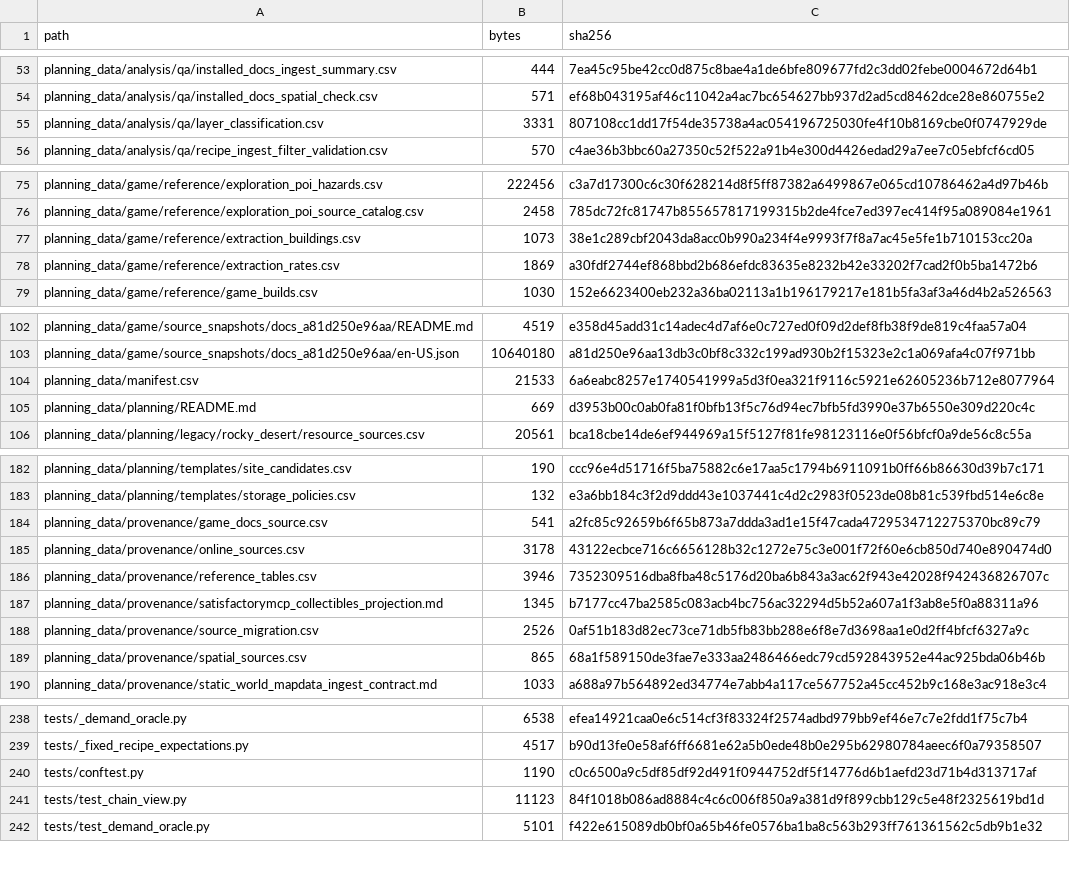
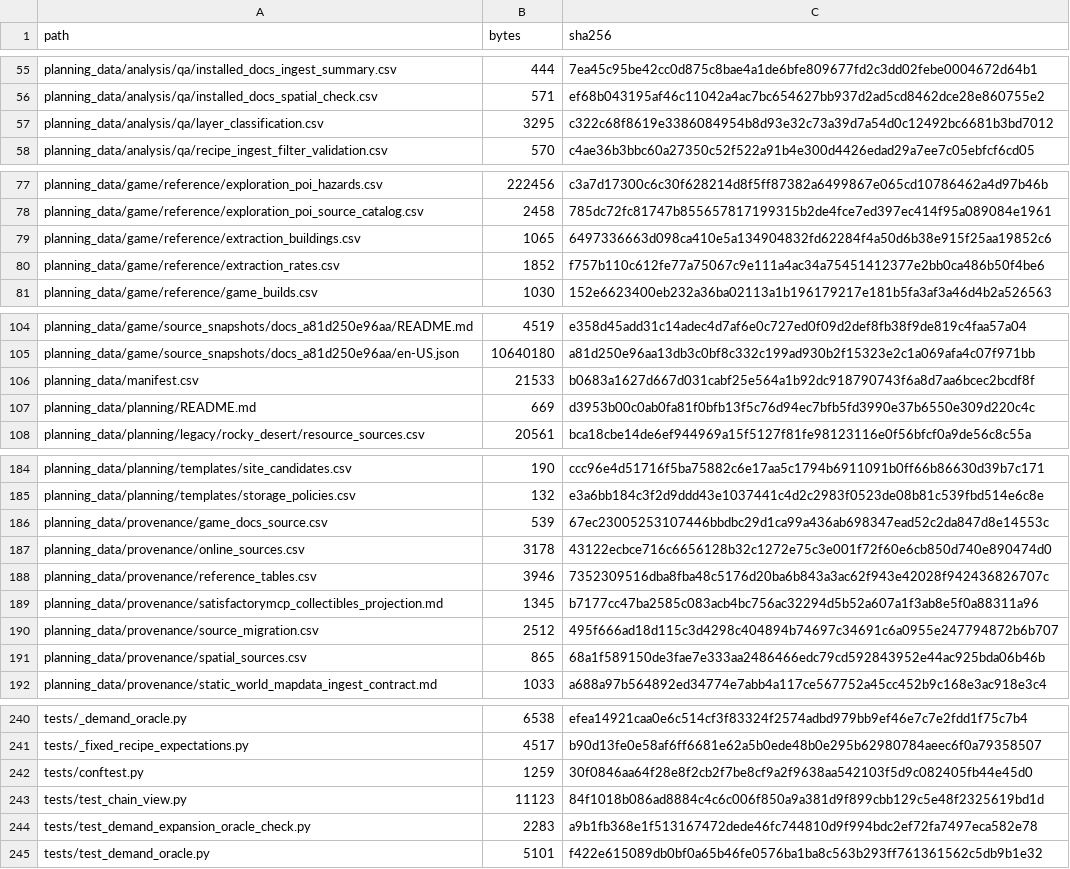
Before and after one commit to GMcDowellJr/satisfactory_progression_planner, a CSV file: REPO_MANIFEST.csv, drawn as a sheet; only a part is shown, gaps mark what is left out; the diff covers the shown part only.

```diff
--- a/REPO_MANIFEST.csv
+++ b/REPO_MANIFEST.csv
@@ -54,3 +56,3 @@ planning_data/analysis/qa/installed_docs_ingest_summary.csv,444,7ea45c95be42cc0d
 planning_data/analysis/qa/installed_docs_spatial_check.csv,571,ef68b043195af46c11042a4ac7bc654627bb937d2ad5cd8462dce28e860755e2
-planning_data/analysis/qa/layer_classification.csv,3331,807108cc1dd17f54de35738a4ac054196725030fe4f10b8169cbe0f0747929de
+planning_data/analysis/qa/layer_classification.csv,3295,c322c68f8619e3386084954b8d93e32c73a39d7a54d0c12492bc6681b3bd7012
 planning_data/analysis/qa/recipe_ingest_filter_validation.csv,570,c4ae36b3bbc60a27350c52f522a91b4e300d4426edad29a7ee7c05ebfcf6cd05
@@ -76,4 +78,4 @@ planning_data/game/reference/exploration_poi_hazards.csv,222456,c3a7d17300c6c30f
 planning_data/game/reference/exploration_poi_source_catalog.csv,2458,785dc72fc81747b855657817199315b2de4fce7ed397ec414f95a089084e1961
-planning_data/game/reference/extraction_buildings.csv,1073,38e1c289cbf2043da8acc0b990a234f4e9993f7f8a7ac45e5fe1b710153cc20a
-planning_data/game/reference/extraction_rates.csv,1869,a30fdf2744ef868bbd2b686efdc83635e8232b42e33202f7cad2f0b5ba1472b6
+planning_data/game/reference/extraction_buildings.csv,1065,6497336663d098ca410e5a134904832fd62284f4a50d6b38e915f25aa19852c6
+planning_data/game/reference/extraction_rates.csv,1852,f757b110c612fe77a75067c9e111a4ac34a75451412377e2bb0ca486b50f4be6
 planning_data/game/reference/game_builds.csv,1030,152e6623400eb232a36ba02113a1b196179217e181b5fa3af3a46d4b2a526563
@@ -103,3 +105,3 @@ planning_data/game/source_snapshots/docs_a81d250e96aa/README.md,4519,e358d45add3
 planning_data/game/source_snapshots/docs_a81d250e96aa/en-US.json,10640180,a81d250e96aa13db3c0bf8c332c199ad930b2f15323e2c1a069afa4c07f971bb
-planning_data/manifest.csv,21533,6a6eabc8257e1740541999a5d3f0ea321f9116c5921e62605236b712e8077964
+planning_data/manifest.csv,21533,b0683a1627d667d031cabf25e564a1b92dc918790743f6a8d7aa6bcec2bcdf8f
 planning_data/planning/README.md,669,d3953b00c0ab0fa81f0bfb13f5c76d94ec7bfb5fd3990e37b6550e309d220c4c
@@ -183,3 +185,3 @@ planning_data/planning/templates/site_candidates.csv,190,ccc96e4d51716f5ba75882c
 planning_data/planning/templates/storage_policies.csv,132,e3a6bb184c3f2d9ddd43e1037441c4d2c2983f0523de08b81c539fbd514e6c8e
-planning_data/provenance/game_docs_source.csv,541,a2fc85c92659b6f65b873a7ddda3ad1e15f47cada4729534712275370bc89c79
+planning_data/provenance/game_docs_source.csv,539,67ec23005253107446bbdbc29d1ca99a436ab698347ead52c2da847d8e14553c
 planning_data/provenance/online_sources.csv,3178,43122ecbce716c6656128b32c1272e75c3e001f72f60e6cb850d740e890474d0
@@ -187,3 +189,3 @@ planning_data/provenance/reference_tables.csv,3946,7352309516dba8fba48c5176d20ba
 planning_data/provenance/satisfactorymcp_collectibles_projection.md,1345,b7177cc47ba2585c083acb4bc756ac32294d5b52a607a1f3ab8e5f0a88311a96
-planning_data/provenance/source_migration.csv,2526,0af51b183d82ec73ce71db5fb83bb288e6f8e7d3698aa1e0d2ff4bfcf6327a9c
+planning_data/provenance/source_migration.csv,2512,495f666ad18d115c3d4298c404894b74697c34691c6a0955e247794872b6b707
 planning_data/provenance/spatial_sources.csv,865,68a1f589150de3fae7e333aa2486466edc79cd592843952e44ac925bda06b46b
@@ -239,4 +241,5 @@ tests/_demand_oracle.py,6538,efea14921caa0e6c514cf3f83324f2574adbd979bb9ef46e7c7
 tests/_fixed_recipe_expectations.py,4517,b90d13fe0e58af6ff6681e62a5b0ede48b0e295b62980784aeec6f0a79358507
-tests/conftest.py,1190,c0c6500a9c5df85df92d491f0944752df5f14776d6b1aefd23d71b4d313717af
+tests/conftest.py,1259,30f0846aa64f28e8f2cb2f7be8cf9a2f9638aa542103f5d9c082405fb44e45d0
 tests/test_chain_view.py,11123,84f1018b086ad8884c4c6c006f850a9a381d9f899cbb129c5e48f2325619bd1d
+tests/test_demand_expansion_oracle_check.py,2283,a9b1fb368e1f513167472dede46fc744810d9f994bdc2ef72fa7497eca582e78
 tests/test_demand_oracle.py,5101,f422e615089db0bf0a65b46fe0576ba1ba8c563b293ff761361562c5db9b1e32
```
Also changed, not shown: 15 added rows and 26 edited cells elsewhere in this file, 1 other file.
